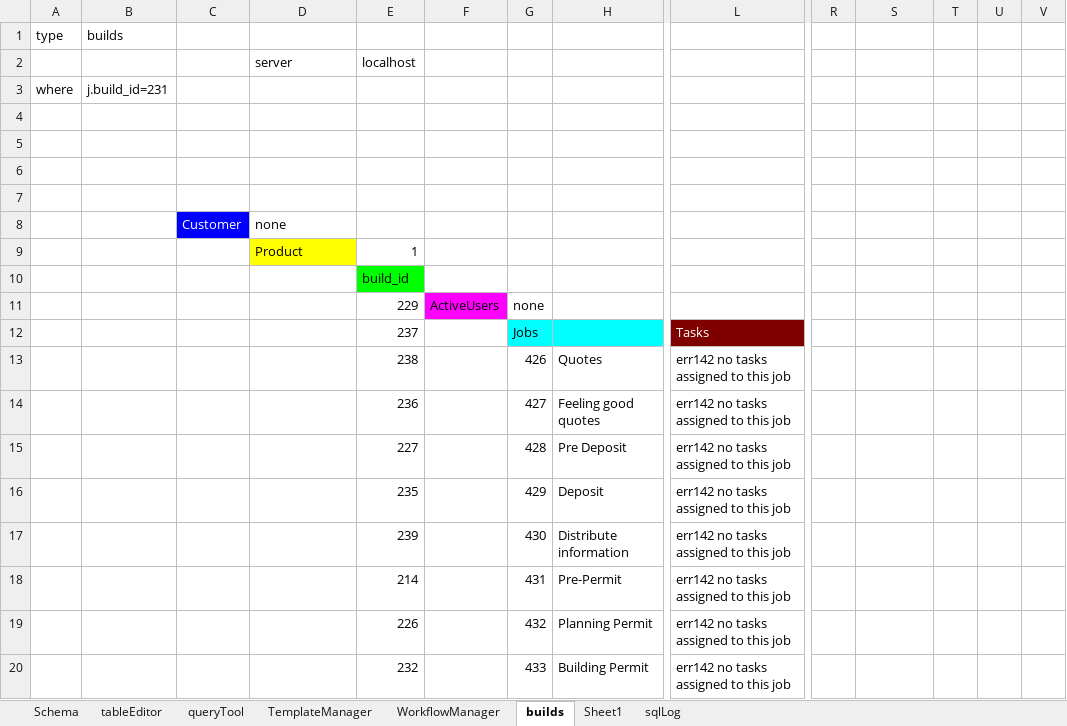
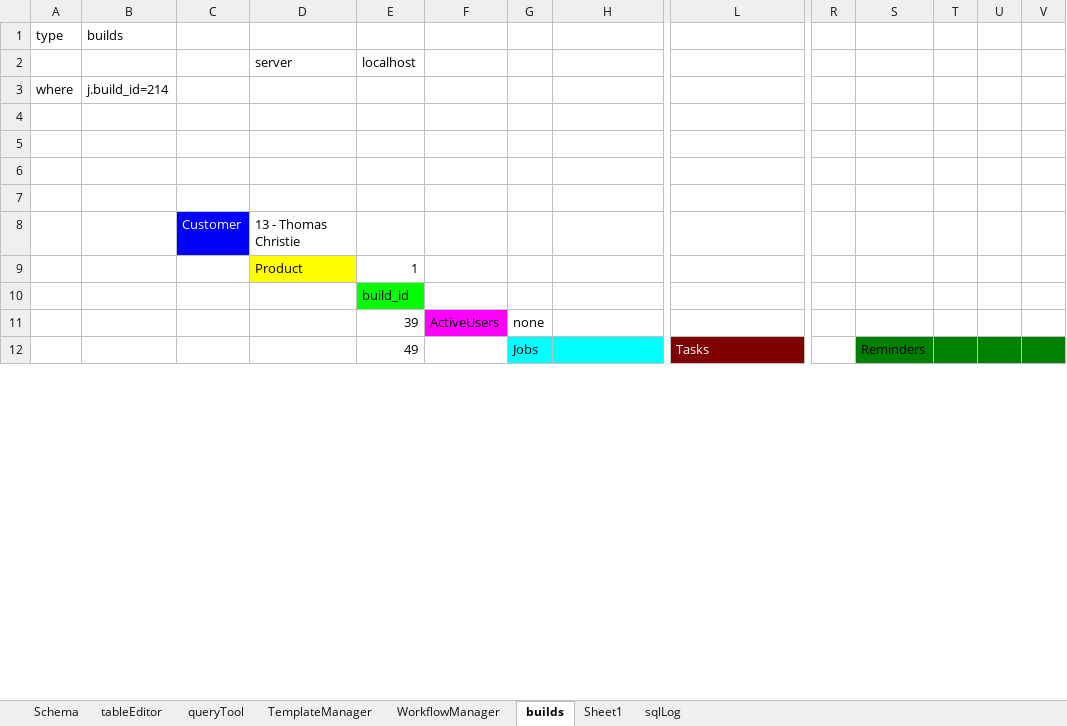
Before and after one commit to j869/nailed, an Excel workbook: administration.xlsm, sheet builds, drawn as a sheet; only a part is shown, gaps mark what is left out; values as stored, in another font and other column widths than the file's, no borders; charts and pictures not drawn; removed rows and columns are numbered as before the commit, all else as after; rows hold the shown columns only; the diff covers the shown part only; the diff names each change by its address in the sheet, - before the commit and + after, or states it on an @@ line.

```diff
--- a/administration.xlsm (sheet builds)
+++ b/administration.xlsm (sheet builds)
-B3 (builds): j.build_id=231
+B3 (builds): j.build_id=214
-D8: none
+D8: 13 - Thomas Christie
-E11: 229
+E11: 39
-E12: 237
+E12: 49
-S12: (empty)
+S12: Reminders
-S12:V12 fill: none
+S12:V12 fill: #008000
-row 13:  |  |  |  | 238 |  | 426 | Quotes | err142 no tasks assigned to this job
-row 14:  |  |  |  | 236 |  | 427 | Feeling good quotes | err142 no tasks assigned to this job
-row 15:  |  |  |  | 227 |  | 428 | Pre Deposit | err142 no tasks assigned to this job
-row 16:  |  |  |  | 235 |  | 429 | Deposit | err142 no tasks assigned to this job
-row 17:  |  |  |  | 239 |  | 430 | Distribute information | err142 no tasks assigned to this job
-row 18:  |  |  |  | 214 |  | 431 | Pre-Permit | err142 no tasks assigned to this job
-row 19:  |  |  |  | 226 |  | 432 | Planning Permit | err142 no tasks assigned to this job
-row 20:  |  |  |  | 232 |  | 433 | Building Permit | err142 no tasks assigned to this job
```
Also changed, not shown: 38 added rows, 8 removed rows, 6 edited cells and cell formats elsewhere in this sheet, charts or pictures, 4 other files.
